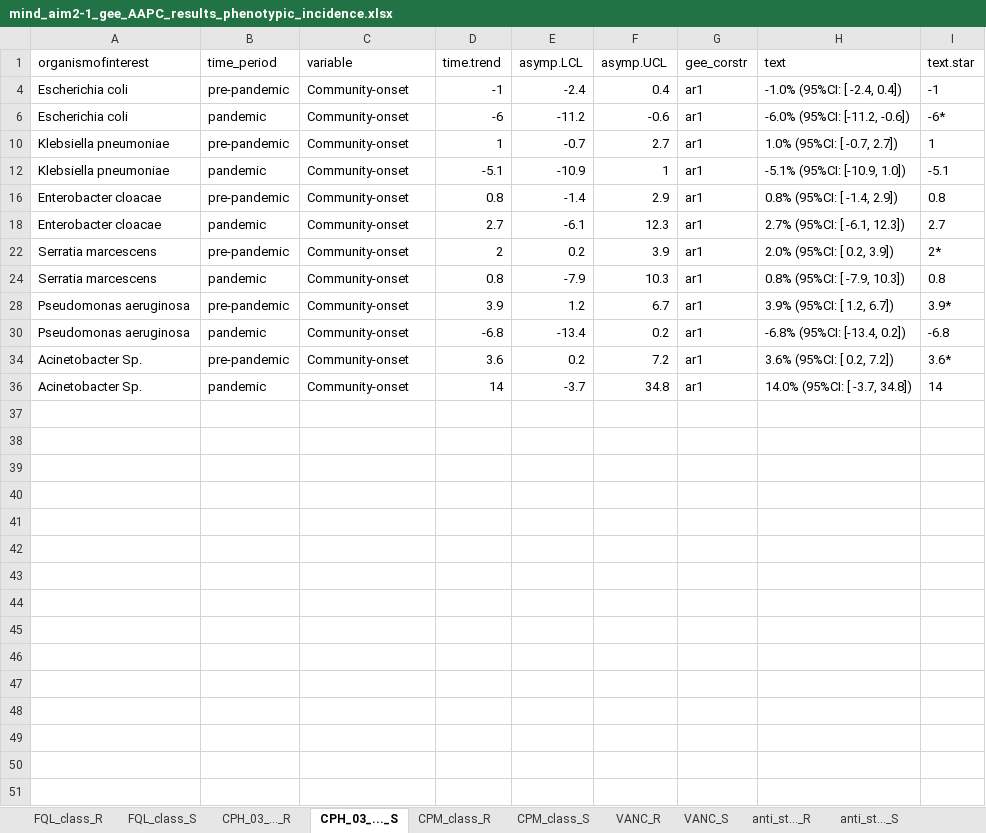
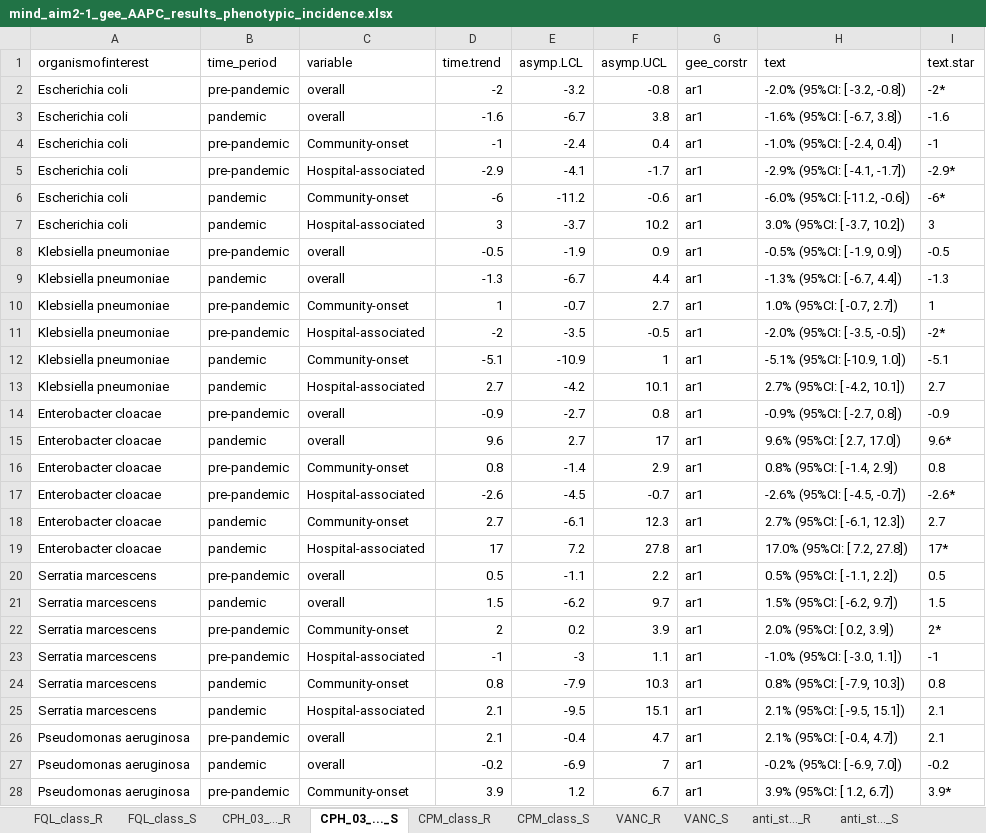
Before and after one commit to tm-pham/mind_aim1_descriptive_paper, an Excel workbook: results/mind_aim2-1_gee_AAPC_results_phenotypic_incidence.xlsx, sheet CPH_03_..._S, drawn as a sheet; only a part is shown; the shorter side is filled out with more unchanged rows; values as stored, in another font and other column widths than the file's, no borders; the diff covers the shown part only; the diff names each change by its address in the sheet, - before the commit and + after, or states it on an @@ line.

```diff
--- a/results/mind_aim2-1_gee_AAPC_results_phenotypic_incidence.xlsx (sheet CPH_03_..._S)
+++ b/results/mind_aim2-1_gee_AAPC_results_phenotypic_incidence.xlsx (sheet CPH_03_..._S)
@@ row 2 unhidden: Escherichia coli | pre-pandemic | overall | -2 | -3.2 | -0.8 | ar1 | -2.0% (95%CI: [ -3.2, -0.8]) | -2* @@
@@ row 3 unhidden: Escherichia coli | pandemic | overall | -1.6 | -6.7 | 3.8 | ar1 | -1.6% (95%CI: [ -6.7, 3.8]) | -1.6 @@
@@ row 5 unhidden: Escherichia coli | pre-pandemic | Hospital-associated | -2.9 | -4.1 | -1.7 | ar1 | -2.9% (95%CI: [ -4.1, -1.7]) | -2.9* @@
@@ row 7 unhidden: Escherichia coli | pandemic | Hospital-associated | 3 | -3.7 | 10.2 | ar1 | 3.0% (95%CI: [ -3.7, 10.2]) | 3 @@
@@ row 8 unhidden: Klebsiella pneumoniae | pre-pandemic | overall | -0.5 | -1.9 | 0.9 | ar1 | -0.5% (95%CI: [ -1.9, 0.9]) | -0.5 @@
@@ row 9 unhidden: Klebsiella pneumoniae | pandemic | overall | -1.3 | -6.7 | 4.4 | ar1 | -1.3% (95%CI: [ -6.7, 4.4]) | -1.3 @@
@@ row 11 unhidden: Klebsiella pneumoniae | pre-pandemic | Hospital-associated | -2 | -3.5 | -0.5 | ar1 | -2.0% (95%CI: [ -3.5, -0.5]) | -2* @@
@@ row 13 unhidden: Klebsiella pneumoniae | pandemic | Hospital-associated | 2.7 | -4.2 | 10.1 | ar1 | 2.7% (95%CI: [ -4.2, 10.1]) | 2.7 @@
@@ row 14 unhidden: Enterobacter cloacae | pre-pandemic | overall | -0.9 | -2.7 | 0.8 | ar1 | -0.9% (95%CI: [ -2.7, 0.8]) | -0.9 @@
@@ row 15 unhidden: Enterobacter cloacae | pandemic | overall | 9.6 | 2.7 | 17 | ar1 | 9.6% (95%CI: [ 2.7, 17.0]) | 9.6* @@
@@ row 17 unhidden: Enterobacter cloacae | pre-pandemic | Hospital-associated | -2.6 | -4.5 | -0.7 | ar1 | -2.6% (95%CI: [ -4.5, -0.7]) | -2.6* @@
@@ row 19 unhidden: Enterobacter cloacae | pandemic | Hospital-associated | 17 | 7.2 | 27.8 | ar1 | 17.0% (95%CI: [ 7.2, 27.8]) | 17* @@
@@ row 20 unhidden: Serratia marcescens | pre-pandemic | overall | 0.5 | -1.1 | 2.2 | ar1 | 0.5% (95%CI: [ -1.1, 2.2]) | 0.5 @@
@@ row 21 unhidden: Serratia marcescens | pandemic | overall | 1.5 | -6.2 | 9.7 | ar1 | 1.5% (95%CI: [ -6.2, 9.7]) | 1.5 @@
@@ row 23 unhidden: Serratia marcescens | pre-pandemic | Hospital-associated | -1 | -3 | 1.1 | ar1 | -1.0% (95%CI: [ -3.0, 1.1]) | -1 @@
@@ row 25 unhidden: Serratia marcescens | pandemic | Hospital-associated | 2.1 | -9.5 | 15.1 | ar1 | 2.1% (95%CI: [ -9.5, 15.1]) | 2.1 @@
@@ row 26 unhidden: Pseudomonas aeruginosa | pre-pandemic | overall | 2.1 | -0.4 | 4.7 | ar1 | 2.1% (95%CI: [ -0.4, 4.7]) | 2.1 @@
@@ row 27 unhidden: Pseudomonas aeruginosa | pandemic | overall | -0.2 | -6.9 | 7 | ar1 | -0.2% (95%CI: [ -6.9, 7.0]) | -0.2 @@
```
Also changed, not shown: 6 hidden or unhidden rows elsewhere in this sheet, sheet CPM_class_R, sheet CPH_03_..._R, sheet CPM_class_S, sheet FQL_class_S, sheet FQL_class_R, sheet VANC_R, 3 more sheets, hidden cells, results/mind_aim2-1_gee_AAPC_results_resistance_proportions.xlsx, 9 other files.
